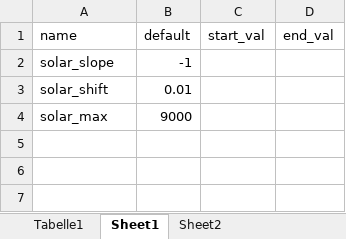
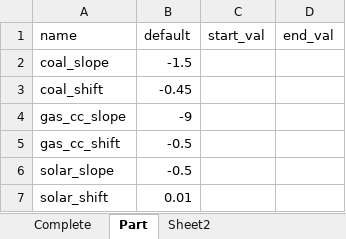
Before and after one commit to TimSchell98/ABM_electricity_sector_Germany, an Excel workbook: Parameters_to_be_analysed.xlsx, sheet Part, drawn as a sheet; values as stored, in another font and other column widths than the file's, no borders; removed rows and columns are numbered as before the commit, all else as after; the diff names each change by its address in the sheet, - before the commit and + after, or states it on an @@ line.

```diff
--- a/Parameters_to_be_analysed.xlsx (sheet Part)
+++ b/Parameters_to_be_analysed.xlsx (sheet Part)
-sheet tab: Tabelle1
+sheet tab: Complete
-sheet tab: Sheet1
+sheet tab: Part
+row 2: coal_slope | -1.5
+row 3: coal_shift | -0.45
+row 4: gas_cc_slope | -9
+row 5: gas_cc_shift | -0.5
-B6 (default): -1
+B6 (default): -0.5
-row 4: solar_max | 9000
```
Also changed, not shown: sheet Complete, 1 other file.
